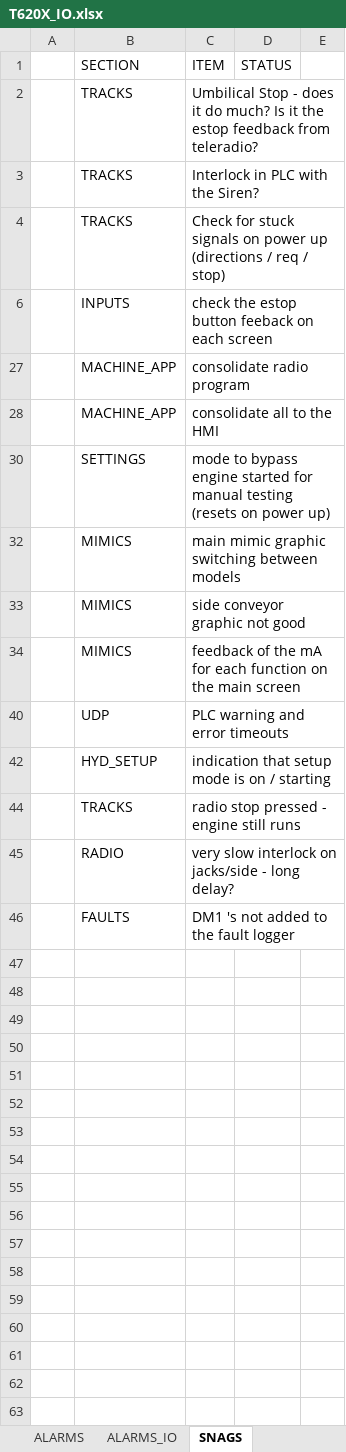
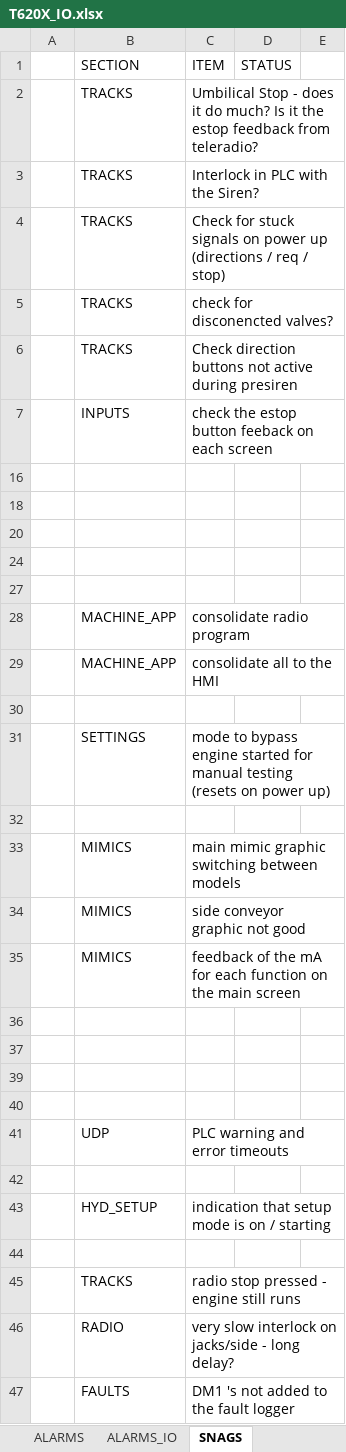
Before and after one commit to better-adapted/Mtech_T620X_Trommel, an Excel workbook: T620X_IO.xlsx, sheet SNAGS, drawn as a sheet; only a part is shown; values as stored, in another font and other column widths than the file's, no borders; the diff covers the shown part only; the diff names each change by its address in the sheet, - before the commit and + after, or states it on an @@ line.

Commit message:
WIP - tracking and sim fixups

```diff
--- a/T620X_IO.xlsx (sheet SNAGS)
+++ b/T620X_IO.xlsx (sheet SNAGS)
+row 5:  | TRACKS | check for disconencted valves?
+row 6:  | TRACKS | Check direction buttons not active during presiren
+row 16: (empty)
+row 18: (empty)
+row 20: (empty)
+row 24: (empty)
+row 27: (empty)
+row 30: (empty)
+row 32: (empty)
+row 36: (empty)
+row 37: (empty)
+row 39: (empty)
+row 40: (empty)
+row 42: (empty)
+row 44: (empty)
```
Also changed, not shown: 3 added rows elsewhere in this sheet, 8 other files.
